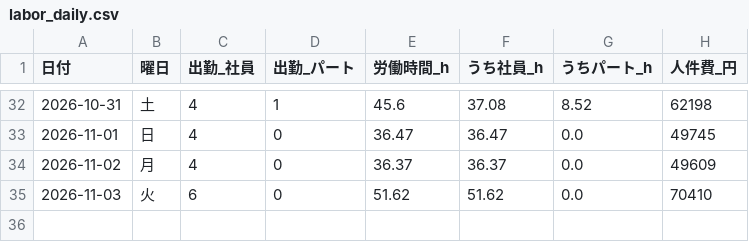
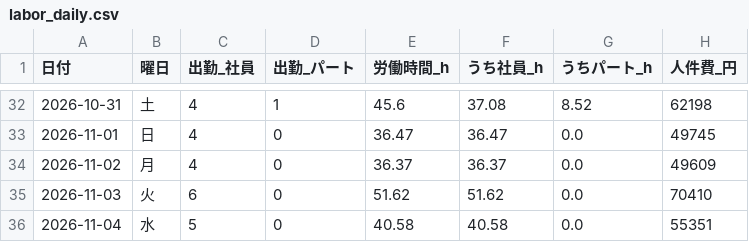
Before and after one commit to kazutakayanagisawa-svg/fruit-report, a CSV file: data/labor_daily.csv, drawn as a sheet; only a part is shown, gaps mark what is left out.

```diff
--- a/data/labor_daily.csv
+++ b/data/labor_daily.csv
@@ -35 +35,2 @@
 2026-11-03,火,6,0,51.62,51.62,0.0,70410
+2026-11-04,水,5,0,40.58,40.58,0.0,55351
```
Also changed, not shown: data/buffet_daily.csv, data/intake_daily.csv, 5 other files.
